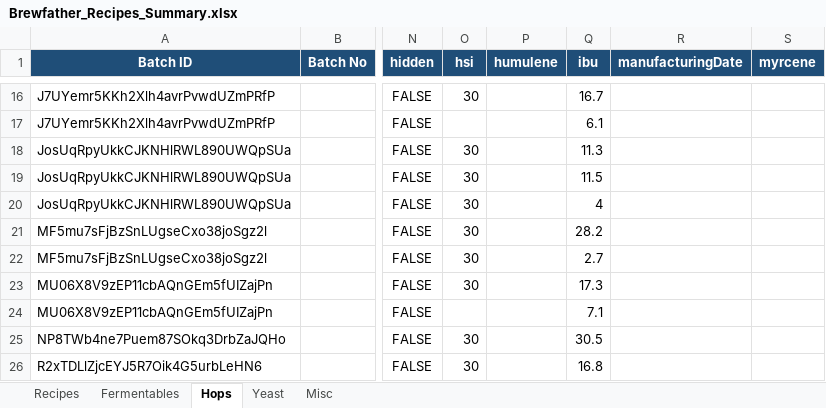
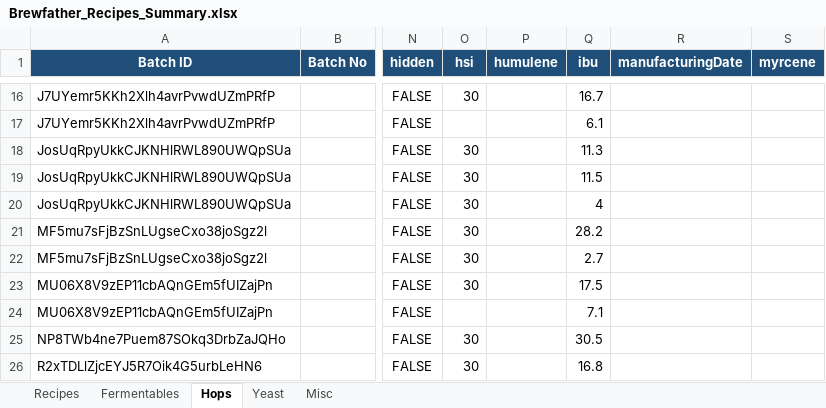
Before and after one commit to Ernstfg/brewfather-master, an Excel workbook: exports/Brewfather_Recipes_Summary.xlsx, sheet Hops, drawn as a sheet; only a part is shown, gaps mark what is left out; values as stored, in another font and other column widths than the file's, no borders; the diff names each change by its address in the sheet, - before the commit and + after, or states it on an @@ line.

```diff
--- a/exports/Brewfather_Recipes_Summary.xlsx (sheet Hops)
+++ b/exports/Brewfather_Recipes_Summary.xlsx (sheet Hops)
-Q23 (ibu): 17.3
+Q23 (ibu): 17.5
```
Also changed, not shown: sheet Fermentables, sheet Recipes, exports/Brewfather_Batches_Summary.xlsx, 7 other files.
